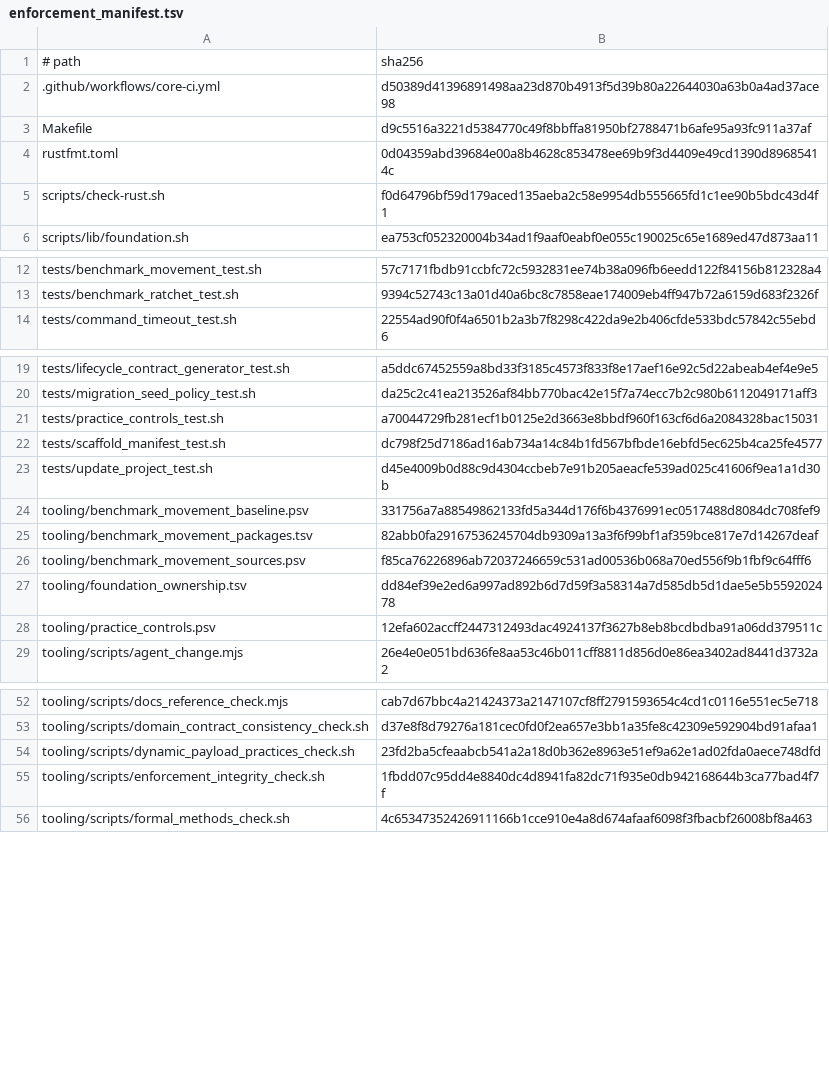
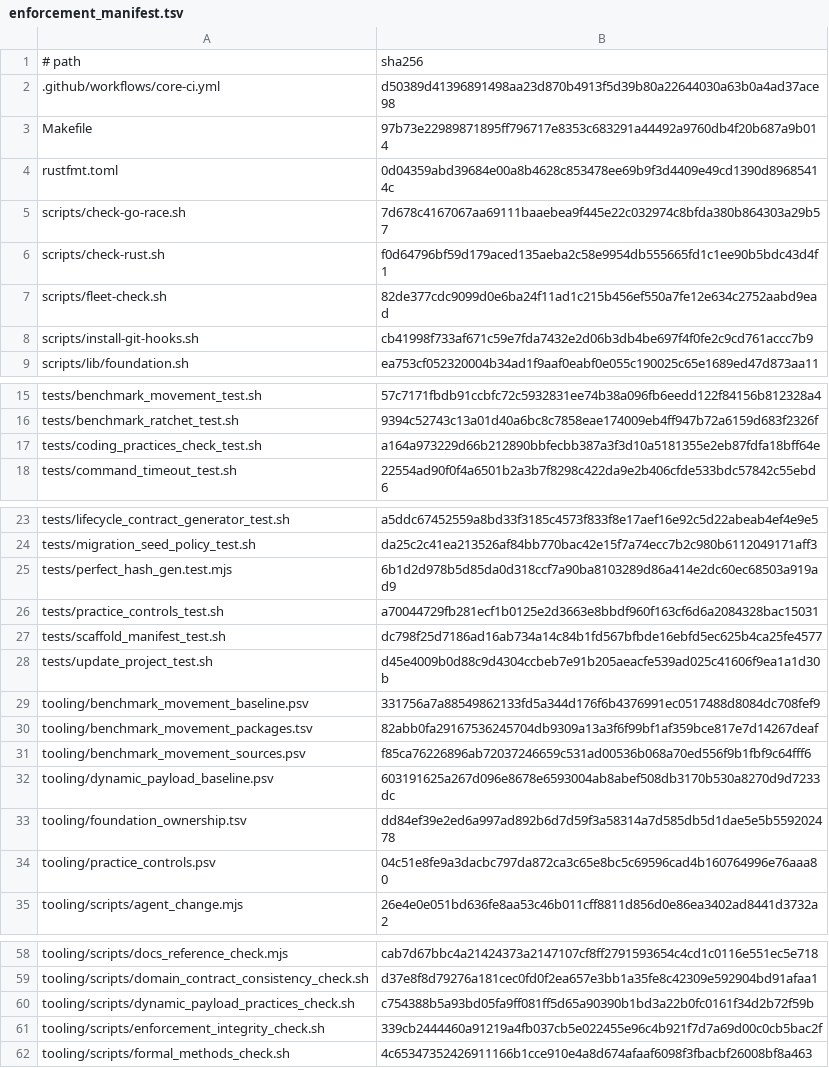
Before and after one commit to nmxmxh/foundation, a TSV file: tooling/enforcement_manifest.tsv, drawn as a sheet; only a part is shown, gaps mark what is left out; the diff covers the shown part only.

```diff
--- a/tooling/enforcement_manifest.tsv
+++ b/tooling/enforcement_manifest.tsv
@@ -2,5 +2,8 @@
 .github/workflows/core-ci.yml	d50389d41396891498aa23d870b4913f5d39b80a22644030a63b0a4ad37ace98
-Makefile	d9c5516a3221d5384770c49f8bbffa81950bf2788471b6afe95a93fc911a37af
+Makefile	97b73e22989871895ff796717e8353c683291a44492a9760db4f20b687a9b014
 rustfmt.toml	0d04359abd39684e00a8b4628c853478ee69b9f3d4409e49cd1390d89685414c
+scripts/check-go-race.sh	7d678c4167067aa69111baaebea9f445e22c032974c8bfda380b864303a29b57
 scripts/check-rust.sh	f0d64796bf59d179aced135aeba2c58e9954db555665fd1c1ee90b5bdc43d4f1
+scripts/fleet-check.sh	82de377cdc9099d0e6ba24f11ad1c215b456ef550a7fe12e634c2752aabd9ead
+scripts/install-git-hooks.sh	cb41998f733af671c59e7fda7432e2d06b3db4be697f4f0fe2c9cd761accc7b9
 scripts/lib/foundation.sh	ea753cf052320004b34ad1f9aaf0eabf0e055c190025c65e1689ed47d873aa11
@@ -13,2 +16,3 @@ tests/benchmark_movement_test.sh	57c7171fbdb91ccbfc72c5932831ee74b38a096fb6eedd1
 tests/benchmark_ratchet_test.sh	9394c52743c13a01d40a6bc8c7858eae174009eb4ff947b72a6159d683f2326f
+tests/coding_practices_check_test.sh	a164a973229d66b212890bbfecbb387a3f3d10a5181355e2eb87fdfa18bff64e
 tests/command_timeout_test.sh	22554ad90f0f4a6501b2a3b7f8298c422da9e2b406cfde533bdc57842c55ebd6
@@ -20,2 +24,3 @@ tests/lifecycle_contract_generator_test.sh	a5ddc67452559a8bd33f3185c4573f833f8e1
 tests/migration_seed_policy_test.sh	da25c2c41ea213526af84bb770bac42e15f7a74ecc7b2c980b6112049171aff3
+tests/perfect_hash_gen.test.mjs	6b1d2d978b5d85da0d318ccf7a90ba8103289d86a414e2dc60ec68503a919ad9
 tests/practice_controls_test.sh	a70044729fb281ecf1b0125e2d3663e8bbdf960f163cf6d6a2084328bac15031
@@ -26,4 +31,5 @@ tooling/benchmark_movement_packages.tsv	82abb0fa29167536245704db9309a13a3f6f99bf
 tooling/benchmark_movement_sources.psv	f85ca76226896ab72037246659c531ad00536b068a70ed556f9b1fbf9c64fff6
+tooling/dynamic_payload_baseline.psv	603191625a267d096e8678e6593004ab8abef508db3170b530a8270d9d7233dc
 tooling/foundation_ownership.tsv	dd84ef39e2ed6a997ad892b6d7d59f3a58314a7d585db5d1dae5e5b559202478
-tooling/practice_controls.psv	12efa602accff2447312493dac4924137f3627b8eb8bcdbdba91a06dd379511c
+tooling/practice_controls.psv	04c51e8fe9a3dacbc797da872ca3c65e8bc5c69596cad4b160764996e76aaa80
 tooling/scripts/agent_change.mjs	26e4e0e051bd636fe8aa53c46b011cff8811d856d0e86ea3402ad8441d3732a2
@@ -53,4 +59,4 @@ tooling/scripts/docs_reference_check.mjs	cab7d67bbc4a21424373a2147107cf8ff279159
 tooling/scripts/domain_contract_consistency_check.sh	d37e8f8d79276a181cec0fd0f2ea657e3bb1a35fe8c42309e592904bd91afaa1
-tooling/scripts/dynamic_payload_practices_check.sh	23fd2ba5cfeaabcb541a2a18d0b362e8963e51ef9a62e1ad02fda0aece748dfd
-tooling/scripts/enforcement_integrity_check.sh	1fbdd07c95dd4e8840dc4d8941fa82dc71f935e0db942168644b3ca77bad4f7f
+tooling/scripts/dynamic_payload_practices_check.sh	c754388b5a93bd05fa9ff081ff5d65a90390b1bd3a22b0fc0161f34d2b72f59b
+tooling/scripts/enforcement_integrity_check.sh	339cb2444460a91219a4fb037cb5e022455e96c4b921f7d7a69d00c0cb5bac2f
 tooling/scripts/formal_methods_check.sh	4c65347352426911166b1cce910e4a8d674afaaf6098f3fbacbf26008bf8a463
```
Also changed, not shown: 3 edited cells elsewhere in this file, 1 other file.
